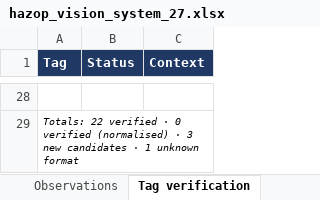
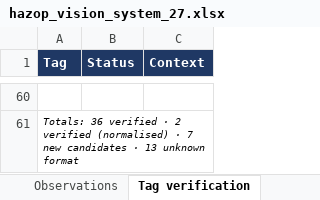
Before and after one commit to TKTH-Eq/SommerstudentProsjekt, an Excel workbook: reports/hazop_vision_system_27.xlsx, sheet Tag verification, drawn as a sheet; only a part is shown, gaps mark what is left out; values as stored, in another font and other column widths than the file's, no borders; addresses are those after the commit; the diff covers the shown part only; the diff names each change by its address in the sheet, - before the commit and + after, or states it on an @@ line.

```diff
--- a/reports/hazop_vision_system_27.xlsx (sheet Tag verification)
+++ b/reports/hazop_vision_system_27.xlsx (sheet Tag verification)
-A61 (Tag): Totals: 22 verified · 0 verified (normalised) · 3 new candidates · 1 unknown format
+A61 (Tag): Totals: 36 verified · 2 verified (normalised) · 7 new candidates · 13 unknown format
```
Also changed, not shown: 41 added rows, 9 removed rows, 15 edited cells and cell formats elsewhere in this sheet, sheet Observations, reports/hazop_system_13.xlsx, reports/hazop_system_27.xlsx, 7 other files.
